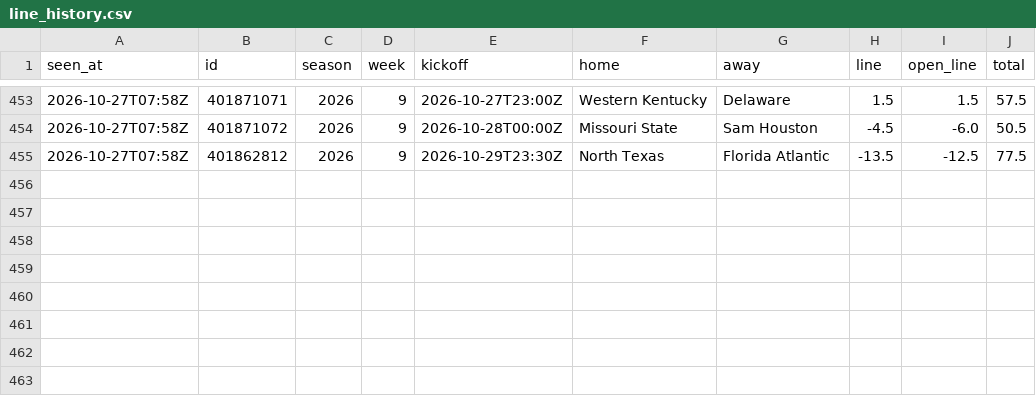
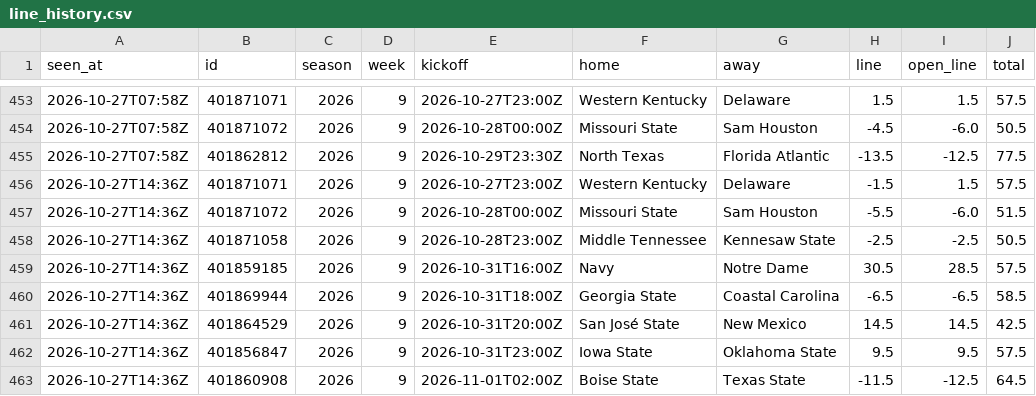
Before and after one commit to davischamann-alt/fourth-and-value, a CSV file: data/live/line_history.csv, drawn as a sheet; only a part is shown, gaps mark what is left out.

```diff
--- a/data/live/line_history.csv
+++ b/data/live/line_history.csv
@@ -455 +455,9 @@ seen_at,id,season,week,kickoff,home,away,line,open_line,total
 2026-10-27T07:58Z,401862812,2026,9,2026-10-29T23:30Z,North Texas,Florida Atlantic,-13.5,-12.5,77.5
+2026-10-27T14:36Z,401871071,2026,9,2026-10-27T23:00Z,Western Kentucky,Delaware,-1.5,1.5,57.5
+2026-10-27T14:36Z,401871072,2026,9,2026-10-28T00:00Z,Missouri State,Sam Houston,-5.5,-6.0,51.5
+2026-10-27T14:36Z,401871058,2026,9,2026-10-28T23:00Z,Middle Tennessee,Kennesaw State,-2.5,-2.5,50.5
+2026-10-27T14:36Z,401859185,2026,9,2026-10-31T16:00Z,Navy,Notre Dame,30.5,28.5,57.5
+2026-10-27T14:36Z,401869944,2026,9,2026-10-31T18:00Z,Georgia State,Coastal Carolina,-6.5,-6.5,58.5
+2026-10-27T14:36Z,401864529,2026,9,2026-10-31T20:00Z,San José State,New Mexico,14.5,14.5,42.5
+2026-10-27T14:36Z,401856847,2026,9,2026-10-31T23:00Z,Iowa State,Oklahoma State,9.5,9.5,57.5
+2026-10-27T14:36Z,401860908,2026,9,2026-11-01T02:00Z,Boise State,Texas State,-11.5,-12.5,64.5
```
Also changed, not shown: data/live/picks.csv, 2 other files.
